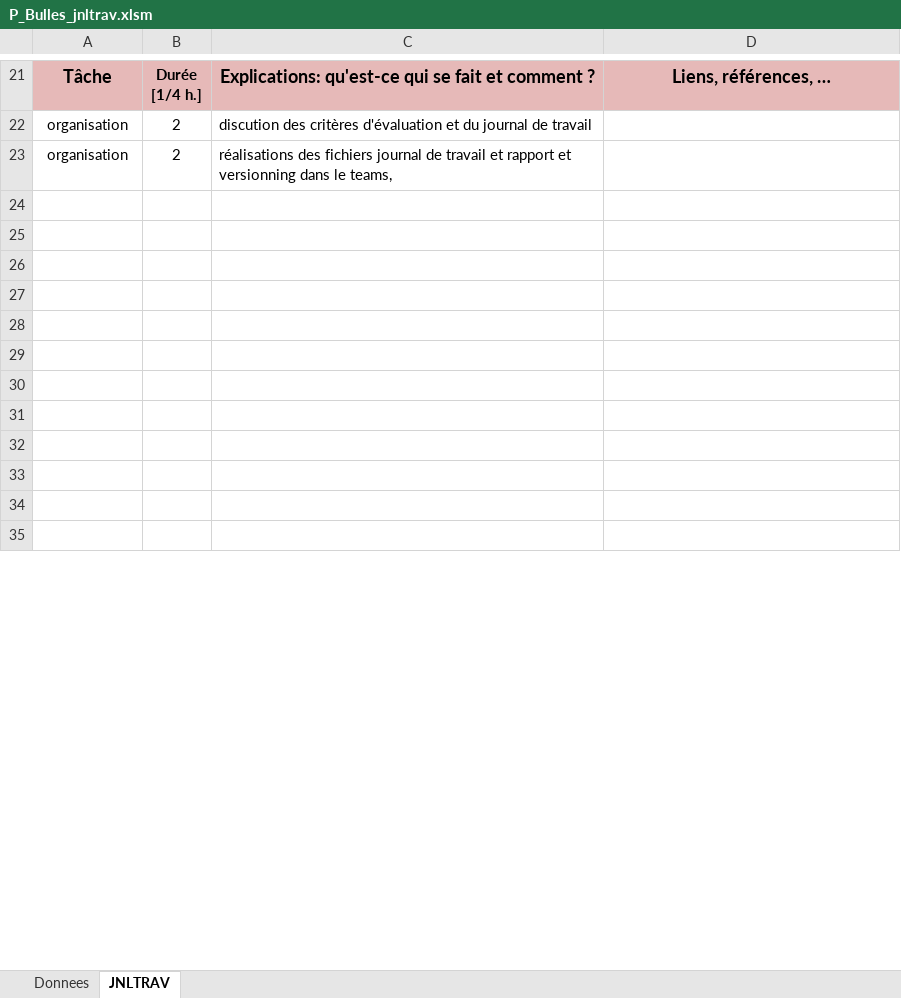
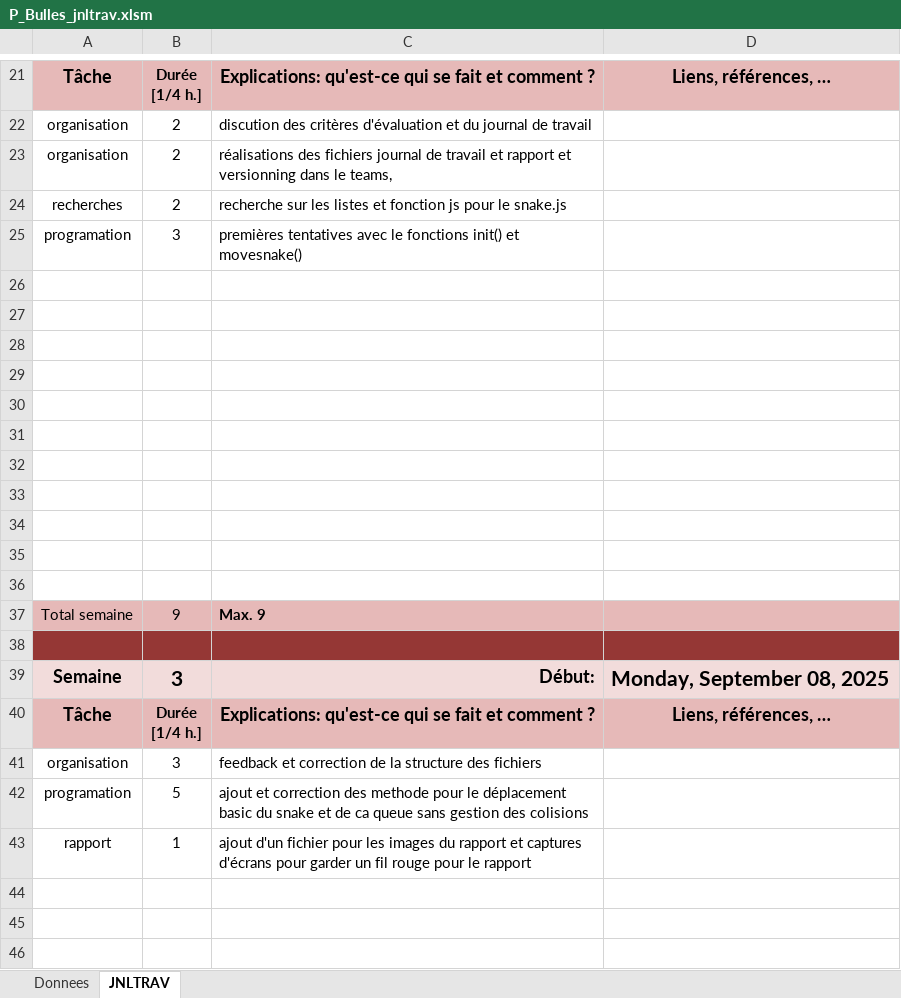
Before and after one commit to GarbyBoi/P-Bulle_Snake, an Excel workbook: doc/P_Bulles_jnltrav.xlsm, sheet JNLTRAV, drawn as a sheet; only a part is shown, gaps mark what is left out; the shorter side is filled out with more unchanged rows; values as stored, in another font and other column widths than the file's, no borders; charts and pictures not drawn; the diff covers the shown part only; the diff names each change by its address in the sheet, - before the commit and + after, or states it on an @@ line.

Commit message:
doc(doc_img): added a file for screenshots to use in the documentation
added a file for images and screenshots to keep a trail of the coding progress and to eventually use in the final documentation

```diff
--- a/doc/P_Bulles_jnltrav.xlsm (sheet JNLTRAV)
+++ b/doc/P_Bulles_jnltrav.xlsm (sheet JNLTRAV)
+row 24: recherches | 2 | recherche sur les listes et fonction js pour le snake.js
+row 25: programation | 3 | premières tentatives avec le fonctions init() et movesnake()
+row 26: (empty)
+row 27: (empty)
+row 28: (empty)
+row 29: (empty)
+row 30: (empty)
+row 31: (empty)
+row 32: (empty)
+row 33: (empty)
+row 34: (empty)
+row 35: (empty)
+row 36: (empty)
+row 37: Total semaine | 9 | Max. 9
+row 38: (empty)
+row 41: organisation | 3 | feedback et correction de la structure des fichiers
+row 42: programation | 5 | ajout et correction des methode pour le déplacement basic du snake et de ca queue sans gestion des colisions
+row 43: rapport | 1 | ajout d'un fichier pour les images du rapport et captures d'écrans pour garder un fil rouge pour le rapport
```
Also changed, not shown: 18 removed rows and 1 edited cell elsewhere in this sheet, 7 other files.
